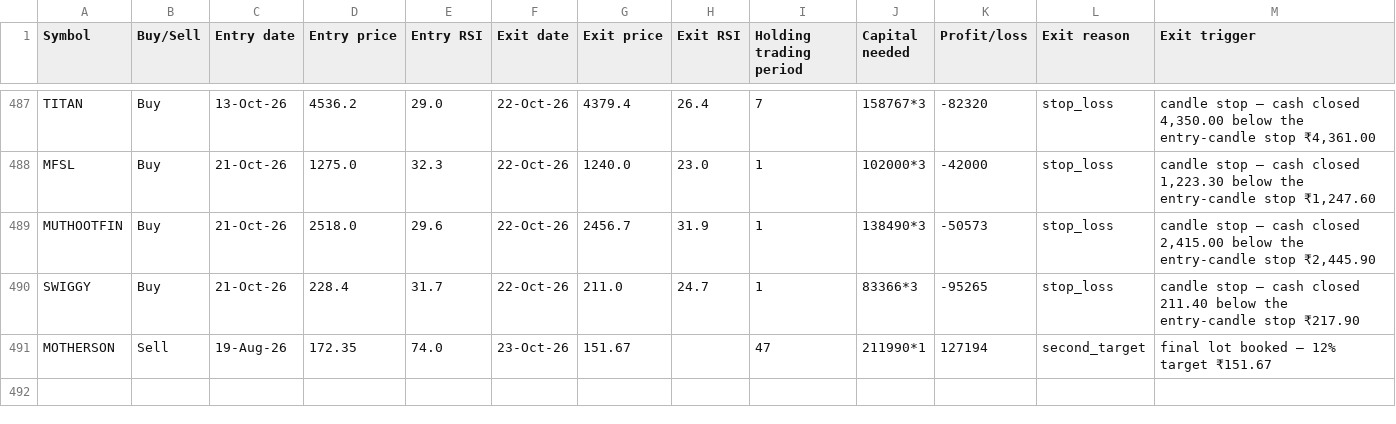
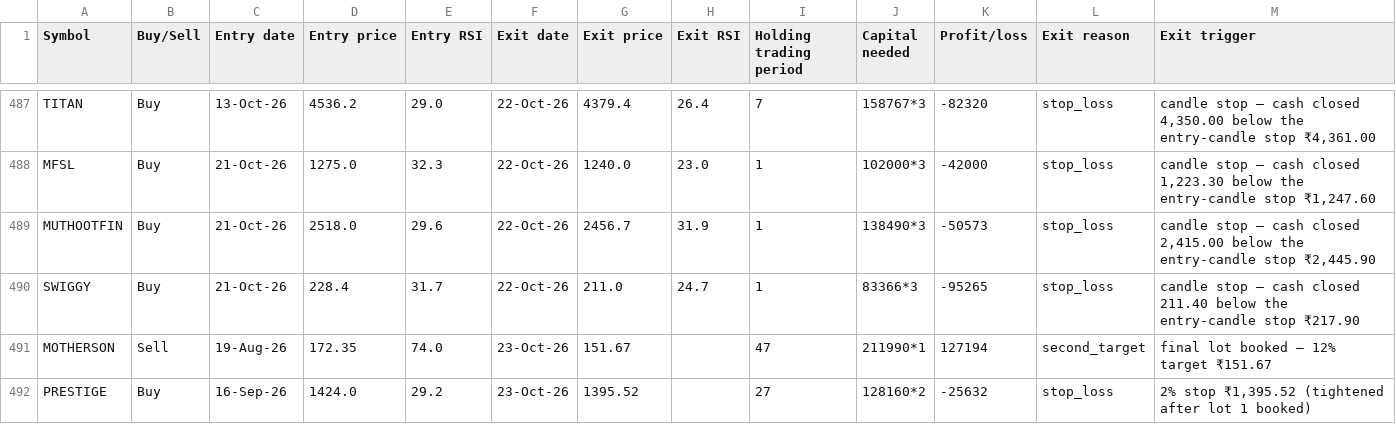
Before and after one commit to AbhilashMunnur/oi-with-stocks, a CSV file: data/rsi_candle_3m_2w_paper_trades.csv, drawn as a sheet; only a part is shown, gaps mark what is left out.

```diff
--- a/data/rsi_candle_3m_2w_paper_trades.csv
+++ b/data/rsi_candle_3m_2w_paper_trades.csv
@@ -491 +491,2 @@ SWIGGY,Buy,21-Oct-26,228.4,31.7,22-Oct-26,211.0,24.7,1,83366*3,-95265,stop_loss,
 MOTHERSON,Sell,19-Aug-26,172.35,74.0,23-Oct-26,151.67,,47,211990*1,127194,second_target,final lot booked — 12% target ₹151.67
+PRESTIGE,Buy,16-Sep-26,1424.0,29.2,23-Oct-26,1395.52,,27,128160*2,-25632,stop_loss,"2% stop ₹1,395.52 (tightened after lot 1 booked)"
```
Also changed, not shown: data/heikin_ashi_paper_trades.csv, data/rsi_candle_3lot_paper_trades.csv, 6 other files.
